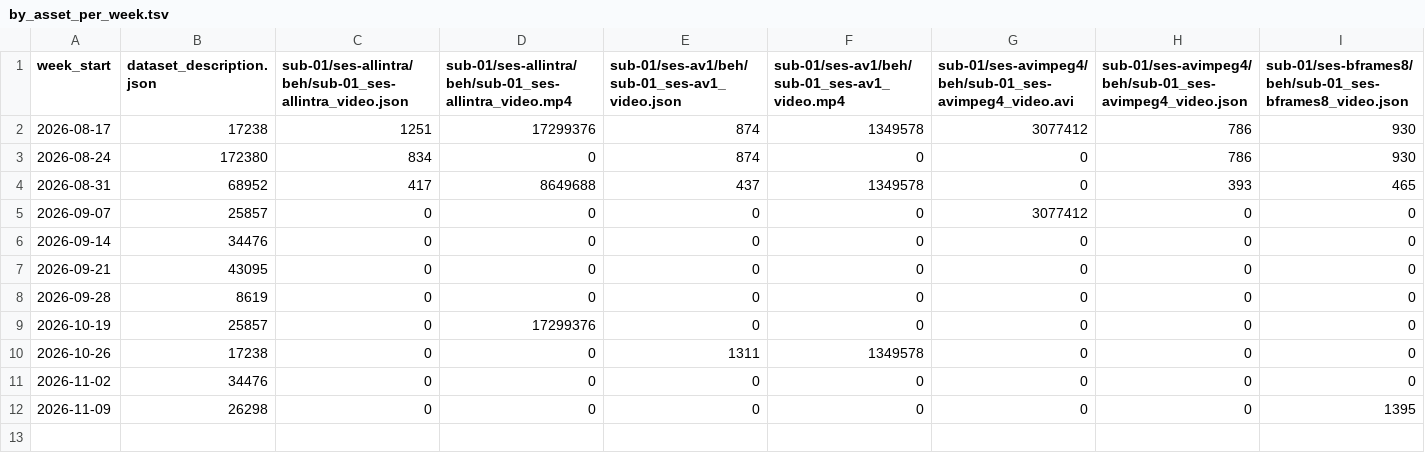
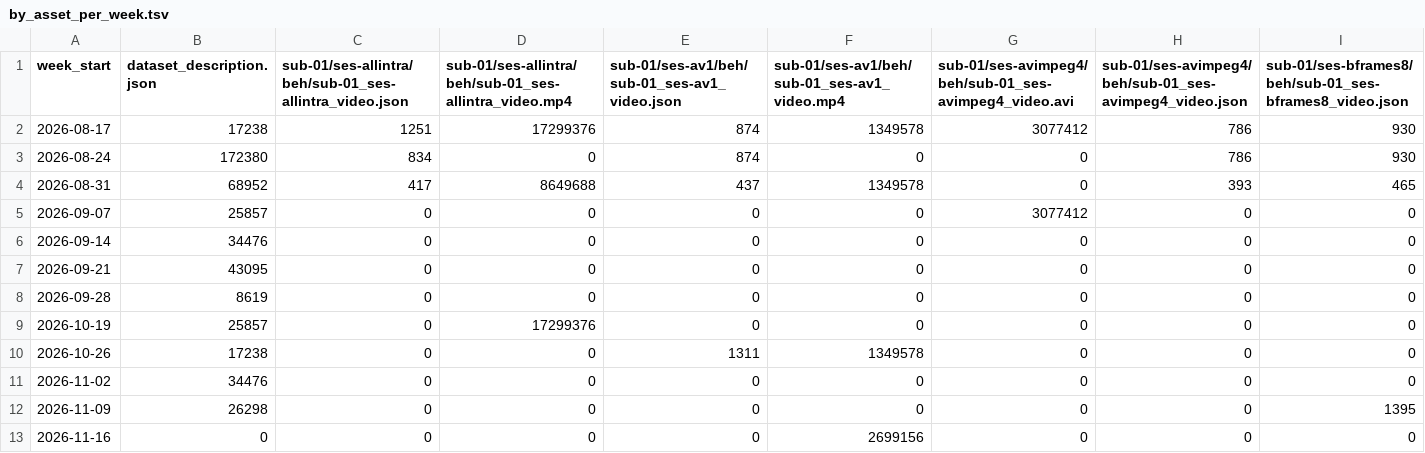
Before and after one commit to aplbrain/ember-dandi-access-summaries, a TSV file: content/summaries/000527/by_asset_per_week.tsv, drawn as a sheet; only a part is shown; rows hold the shown columns only; the diff names each change by its address in the sheet, - before the commit and + after, or states it on an @@ line.

```diff
--- a/content/summaries/000527/by_asset_per_week.tsv
+++ b/content/summaries/000527/by_asset_per_week.tsv
+row 13: 2026-11-16 | 0 | 0 | 0 | 0 | 2699156 | 0 | 0 | 0
```
Also changed, not shown: content/summaries/000466/by_asset_per_week.tsv, content/summaries/000564/by_asset.tsv, 56 other files.
